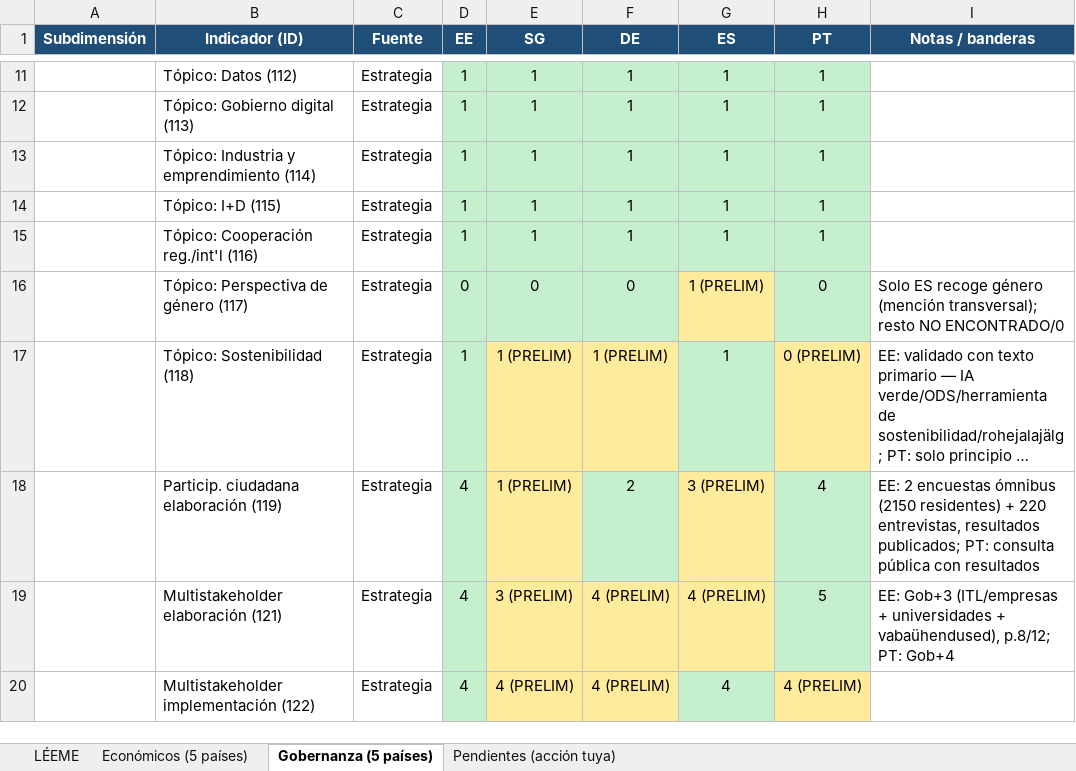
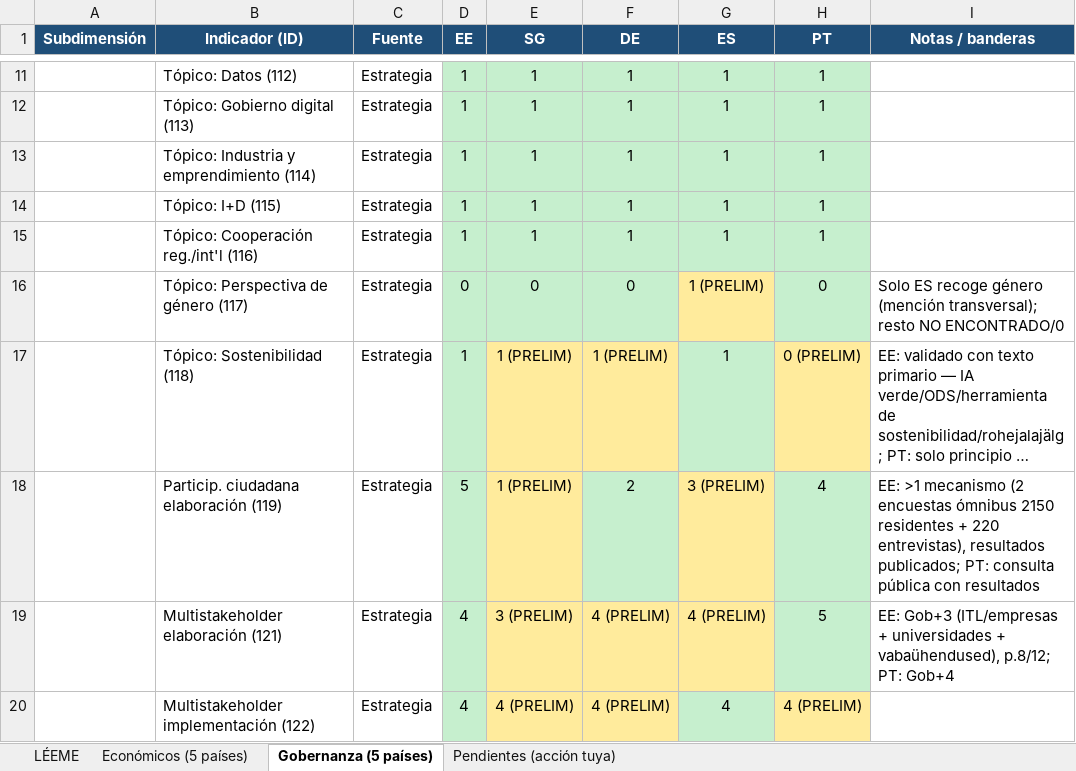
Before and after one commit to aplicaciones-foresight/ilia26-participacion, an Excel workbook: data/paises_extra/Planilla_ILIA2026_paises_extra.xlsx, sheet Gobernanza (5 países), drawn as a sheet; only a part is shown, gaps mark what is left out; long unchanged cells end in …; values as stored, in another font and other column widths than the file's, no borders; the diff names each change by its address in the sheet, - before the commit and + after, or states it on an @@ line.

```diff
--- a/data/paises_extra/Planilla_ILIA2026_paises_extra.xlsx (sheet Gobernanza (5 países))
+++ b/data/paises_extra/Planilla_ILIA2026_paises_extra.xlsx (sheet Gobernanza (5 países))
-D18 (EE): 4
+D18 (EE): 5
-I18 (Notas / banderas): EE: 2 encuestas ómnibus (2150 residentes) + 220 entrevistas, resultados publicados;…
+I18 (Notas / banderas): EE: >1 mecanismo (2 encuestas ómnibus 2150 residentes + 220 entrevistas), resultados publicados;…
```
Also changed, not shown: data/paises_extra/por_pais/Planilla_DE_Alemania_ILIA2026.xlsx, data/paises_extra/por_pais/Planilla_EE_Estonia_ILIA2026.xlsx, 15 other files.
